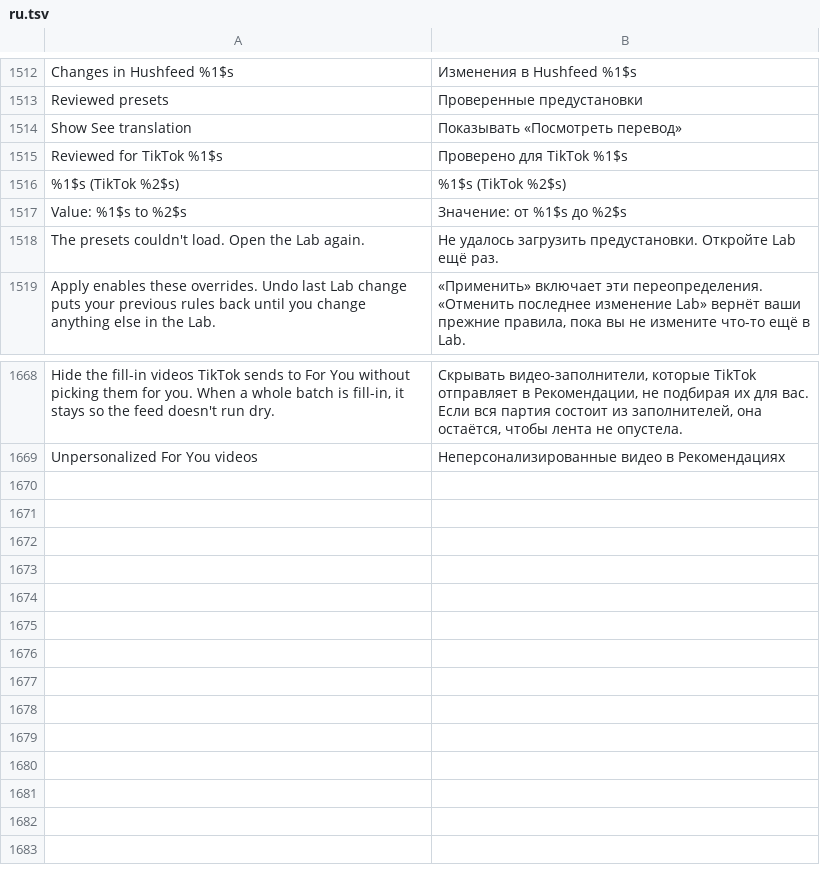
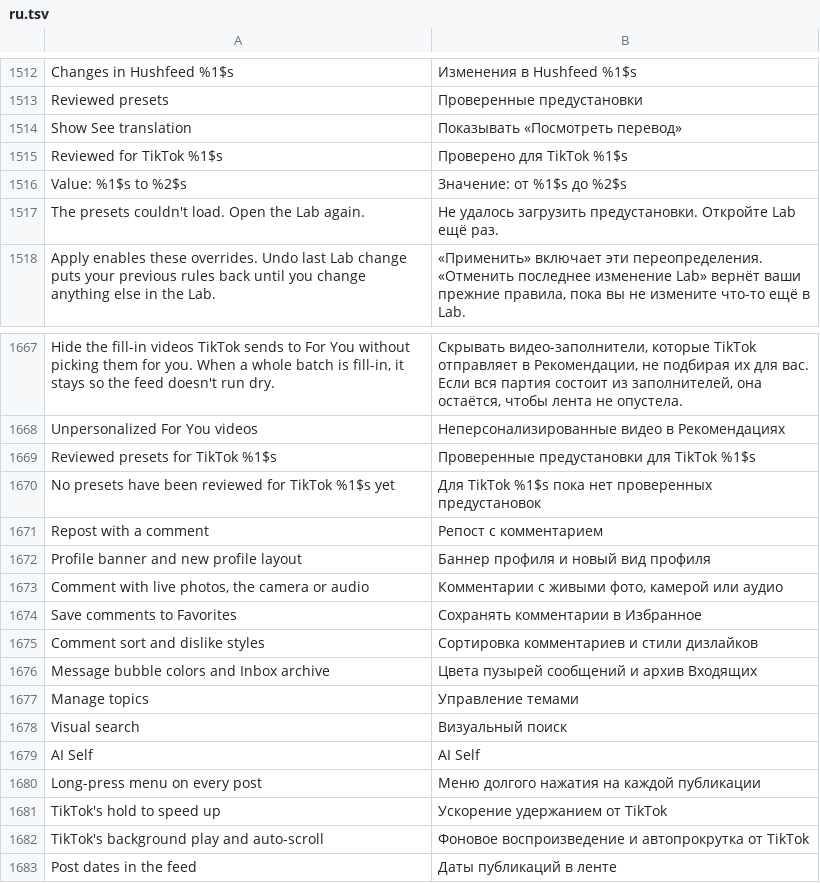
Before and after one commit to SA-SUJON/HushFeed, a TSV file: extensions/tiktok/src/main/l10n/ru.tsv, drawn as a sheet; only a part is shown, gaps mark what is left out; removed rows and columns are numbered as before the commit, all else as after; the diff names each change by its address in the sheet, - before the commit and + after, or states it on an @@ line.

Commit message:
feat(lab): ship reviewed presets for the features other mods force on
Thirteen Feature Gate Lab presets turn on what hik0w, TikTok-Q, Toki and
TikTokModCloud unlock by AB flag, with the values those mods ship: repost with
a comment, profile banner and the left-aligned profile layout, live photo,
camera and audio comments, comments in Favorites, comment sort and dislike
styles, message bubbles and the Inbox archive, Manage topics, visual search,
AI Self, the long-press panel on every post, hold to speed up, background play
and auto-scroll, and feed timestamps.

Presets are defined once and expanded for every catalog build. A new test
reviews each one against the shipped catalog of 47.0.3, 47.1.3 and 47.1.4 the
way Apply does, and fails on a missing key, a different type or a refused
value. Show See translation now covers all three builds too.

The preset list shows only the installed build's presets, titled with that
build, instead of every build's copy of each row. The orphaned
"%1$s (TikTok %2$s)" label leaves the translation tables.

```diff
--- a/extensions/tiktok/src/main/l10n/ru.tsv
+++ b/extensions/tiktok/src/main/l10n/ru.tsv
-row 1516: %1$s (TikTok %2$s) | %1$s (TikTok %2$s)
+row 1669: Reviewed presets for TikTok %1$s | Проверенные предустановки для TikTok %1$s
+row 1670: No presets have been reviewed for TikTok %1$s yet | Для TikTok %1$s пока нет проверенных предустановок
+row 1671: Repost with a comment | Репост с комментарием
+row 1672: Profile banner and new profile layout | Баннер профиля и новый вид профиля
+row 1673: Comment with live photos, the camera or audio | Комментарии с живыми фото, камерой или аудио
+row 1674: Save comments to Favorites | Сохранять комментарии в Избранное
+row 1675: Comment sort and dislike styles | Сортировка комментариев и стили дизлайков
+row 1676: Message bubble colors and Inbox archive | Цвета пузырей сообщений и архив Входящих
+row 1677: Manage topics | Управление темами
+row 1678: Visual search | Визуальный поиск
+row 1679: AI Self | AI Self
+row 1680: Long-press menu on every post | Меню долгого нажатия на каждой публикации
+row 1681: TikTok's hold to speed up | Ускорение удержанием от TikTok
+row 1682: TikTok's background play and auto-scroll | Фоновое воспроизведение и автопрокрутка от TikTok
+row 1683: Post dates in the feed | Даты публикаций в ленте
```
Also changed, not shown: extensions/tiktok/src/main/l10n/az.tsv, extensions/tiktok/src/main/l10n/es.tsv, 12 other files.
